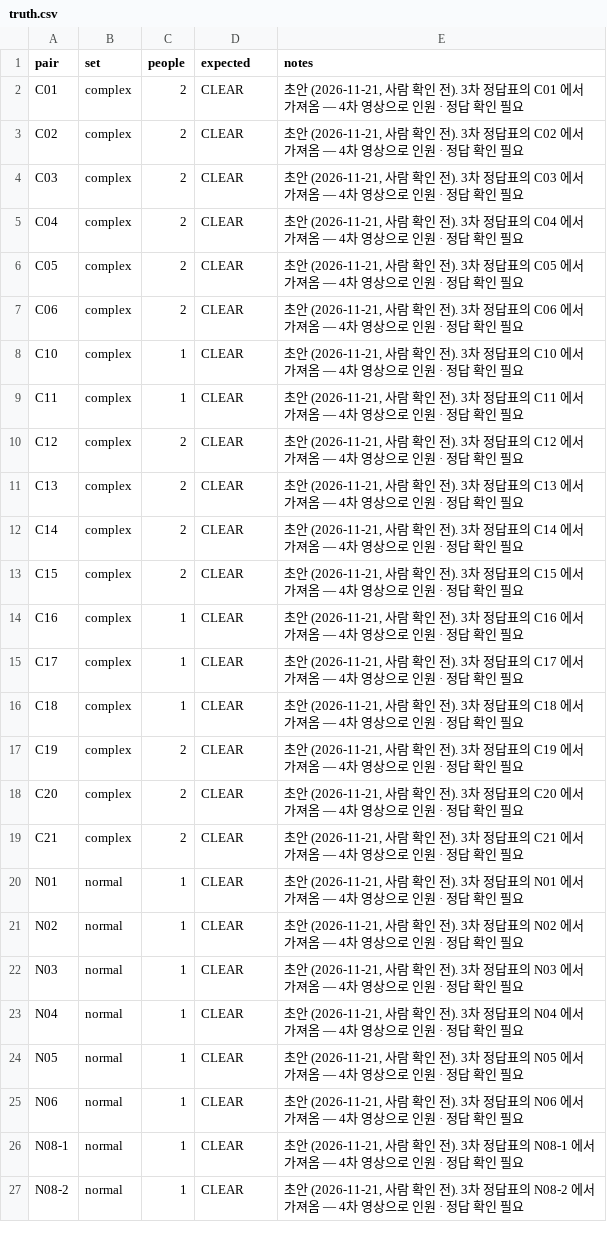
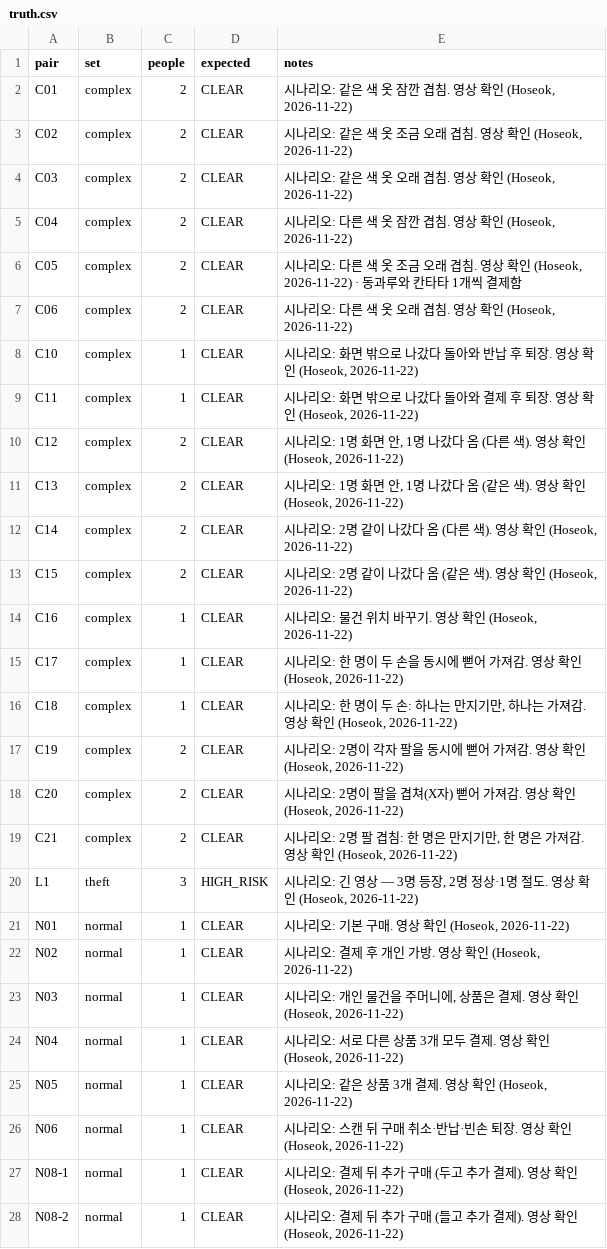
Before and after one commit to Hanhoseok/HawkEye, a CSV file: experiments/tracking/labels/store01_shoot4/truth.csv, drawn as a sheet; only a part is shown; the diff covers the shown part only.

Commit message:
feat(tracking): 4차 촬영 라벨을 사람이 확인한 값으로 교체 — 점수 그대로 40 / 42 (후속 62)
main 의 4차 라벨(정답 초안 · 소리 자동 시차)을 영상으로 확인한 값으로 바꾸고 같은 코드로 다시 쟀다.
판정 코드 · 설정 · 구역 · 기준 파일은 바꾸지 않았다.

- 라벨 (labels/store01_shoot4)
  - sync.csv: 42편 모두 눈으로 맞춤. 소리 자동값과 다른 편은 C10 · C21 · T01 · T10 (note 에 자동값 남김)
  - truth.csv: 영상 확인 — 초안과 다른 짝 0편. 확인표 truth_check.csv
  - takes.csv · takes_status.csv: 집기 라벨 42편 (센서 안 보고)
  - sensor/C10 · T10 · sensor_index.csv: 바뀐 시차로 다시 나눔. sensor_check.csv: 센서와 집기 라벨 대조
- 도구
  - label_takes.py --shoot 4 (경로는 scripts/shoots.py 에서), 보기 전용 --view
  - truth_check.py: 정답 확인표 만들기 · 반영
- 결과
  - main 라벨 그대로 다시 만든 기록이 baselines/shoot4_* 와 42편 x 4방식 모두 같음 (재현 확인)
  - 확인한 라벨로도 영상만 37 · 센서 37 · 결제 38 · 센서 + 결제 40 / 42, 짝별 판정 같음
  - 센서 + 결제에서 틀린 C05 · N04 는 둘 다 판정이 물건을 하나 더 셈 (집기 라벨 대조)
  - C05: 영상 확인으로는 둘 다 결제(CLEAR), 결제 로그에는 칸타타 1개뿐 — payments.csv 는 그대로
  - 센서 정확도: L1 21/23 · L2 32/37 · L3 2/21, 지연 가운데값 1.48초
- 테스트 613개 통과

```diff
--- a/experiments/tracking/labels/store01_shoot4/truth.csv
+++ b/experiments/tracking/labels/store01_shoot4/truth.csv
@@ -1,27 +1,28 @@
 pair,set,people,expected,notes
-C01,complex,2,CLEAR,"초안 (2026-11-21, 사람 확인 전). 3차 정답표의 C01 에서 가져옴 — 4차 영상으로 인원 · 정답 확인 필요"
-C02,complex,2,CLEAR,"초안 (2026-11-21, 사람 확인 전). 3차 정답표의 C02 에서 가져옴 — 4차 영상으로 인원 · 정답 확인 필요"
-C03,complex,2,CLEAR,"초안 (2026-11-21, 사람 확인 전). 3차 정답표의 C03 에서 가져옴 — 4차 영상으로 인원 · 정답 확인 필요"
-C04,complex,2,CLEAR,"초안 (2026-11-21, 사람 확인 전). 3차 정답표의 C04 에서 가져옴 — 4차 영상으로 인원 · 정답 확인 필요"
-C05,complex,2,CLEAR,"초안 (2026-11-21, 사람 확인 전). 3차 정답표의 C05 에서 가져옴 — 4차 영상으로 인원 · 정답 확인 필요"
-C06,complex,2,CLEAR,"초안 (2026-11-21, 사람 확인 전). 3차 정답표의 C06 에서 가져옴 — 4차 영상으로 인원 · 정답 확인 필요"
-C10,complex,1,CLEAR,"초안 (2026-11-21, 사람 확인 전). 3차 정답표의 C10 에서 가져옴 — 4차 영상으로 인원 · 정답 확인 필요"
-C11,complex,1,CLEAR,"초안 (2026-11-21, 사람 확인 전). 3차 정답표의 C11 에서 가져옴 — 4차 영상으로 인원 · 정답 확인 필요"
-C12,complex,2,CLEAR,"초안 (2026-11-21, 사람 확인 전). 3차 정답표의 C12 에서 가져옴 — 4차 영상으로 인원 · 정답 확인 필요"
-C13,complex,2,CLEAR,"초안 (2026-11-21, 사람 확인 전). 3차 정답표의 C13 에서 가져옴 — 4차 영상으로 인원 · 정답 확인 필요"
-C14,complex,2,CLEAR,"초안 (2026-11-21, 사람 확인 전). 3차 정답표의 C14 에서 가져옴 — 4차 영상으로 인원 · 정답 확인 필요"
-C15,complex,2,CLEAR,"초안 (2026-11-21, 사람 확인 전). 3차 정답표의 C15 에서 가져옴 — 4차 영상으로 인원 · 정답 확인 필요"
-C16,complex,1,CLEAR,"초안 (2026-11-21, 사람 확인 전). 3차 정답표의 C16 에서 가져옴 — 4차 영상으로 인원 · 정답 확인 필요"
-C17,complex,1,CLEAR,"초안 (2026-11-21, 사람 확인 전). 3차 정답표의 C17 에서 가져옴 — 4차 영상으로 인원 · 정답 확인 필요"
-C18,complex,1,CLEAR,"초안 (2026-11-21, 사람 확인 전). 3차 정답표의 C18 에서 가져옴 — 4차 영상으로 인원 · 정답 확인 필요"
-C19,complex,2,CLEAR,"초안 (2026-11-21, 사람 확인 전). 3차 정답표의 C19 에서 가져옴 — 4차 영상으로 인원 · 정답 확인 필요"
-C20,complex,2,CLEAR,"초안 (2026-11-21, 사람 확인 전). 3차 정답표의 C20 에서 가져옴 — 4차 영상으로 인원 · 정답 확인 필요"
-C21,complex,2,CLEAR,"초안 (2026-11-21, 사람 확인 전). 3차 정답표의 C21 에서 가져옴 — 4차 영상으로 인원 · 정답 확인 필요"
-N01,normal,1,CLEAR,"초안 (2026-11-21, 사람 확인 전). 3차 정답표의 N01 에서 가져옴 — 4차 영상으로 인원 · 정답 확인 필요"
-N02,normal,1,CLEAR,"초안 (2026-11-21, 사람 확인 전). 3차 정답표의 N02 에서 가져옴 — 4차 영상으로 인원 · 정답 확인 필요"
-N03,normal,1,CLEAR,"초안 (2026-11-21, 사람 확인 전). 3차 정답표의 N03 에서 가져옴 — 4차 영상으로 인원 · 정답 확인 필요"
-N04,normal,1,CLEAR,"초안 (2026-11-21, 사람 확인 전). 3차 정답표의 N04 에서 가져옴 — 4차 영상으로 인원 · 정답 확인 필요"
-N05,normal,1,CLEAR,"초안 (2026-11-21, 사람 확인 전). 3차 정답표의 N05 에서 가져옴 — 4차 영상으로 인원 · 정답 확인 필요"
-N06,normal,1,CLEAR,"초안 (2026-11-21, 사람 확인 전). 3차 정답표의 N06 에서 가져옴 — 4차 영상으로 인원 · 정답 확인 필요"
-N08-1,normal,1,CLEAR,"초안 (2026-11-21, 사람 확인 전). 3차 정답표의 N08-1 에서 가져옴 — 4차 영상으로 인원 · 정답 확인 필요"
-N08-2,normal,1,CLEAR,"초안 (2026-11-21, 사람 확인 전). 3차 정답표의 N08-2 에서 가져옴 — 4차 영상으로 인원 · 정답 확인 필요"
+C01,complex,2,CLEAR,"시나리오: 같은 색 옷 잠깐 겹침. 영상 확인 (Hoseok, 2026-11-22)"
+C02,complex,2,CLEAR,"시나리오: 같은 색 옷 조금 오래 겹침. 영상 확인 (Hoseok, 2026-11-22)"
+C03,complex,2,CLEAR,"시나리오: 같은 색 옷 오래 겹침. 영상 확인 (Hoseok, 2026-11-22)"
+C04,complex,2,CLEAR,"시나리오: 다른 색 옷 잠깐 겹침. 영상 확인 (Hoseok, 2026-11-22)"
+C05,complex,2,CLEAR,"시나리오: 다른 색 옷 조금 오래 겹침. 영상 확인 (Hoseok, 2026-11-22) · 동과루와 칸타타 1개씩 결제함"
+C06,complex,2,CLEAR,"시나리오: 다른 색 옷 오래 겹침. 영상 확인 (Hoseok, 2026-11-22)"
+C10,complex,1,CLEAR,"시나리오: 화면 밖으로 나갔다 돌아와 반납 후 퇴장. 영상 확인 (Hoseok, 2026-11-22)"
+C11,complex,1,CLEAR,"시나리오: 화면 밖으로 나갔다 돌아와 결제 후 퇴장. 영상 확인 (Hoseok, 2026-11-22)"
+C12,complex,2,CLEAR,"시나리오: 1명 화면 안, 1명 나갔다 옴 (다른 색). 영상 확인 (Hoseok, 2026-11-22)"
+C13,complex,2,CLEAR,"시나리오: 1명 화면 안, 1명 나갔다 옴 (같은 색). 영상 확인 (Hoseok, 2026-11-22)"
+C14,complex,2,CLEAR,"시나리오: 2명 같이 나갔다 옴 (다른 색). 영상 확인 (Hoseok, 2026-11-22)"
+C15,complex,2,CLEAR,"시나리오: 2명 같이 나갔다 옴 (같은 색). 영상 확인 (Hoseok, 2026-11-22)"
+C16,complex,1,CLEAR,"시나리오: 물건 위치 바꾸기. 영상 확인 (Hoseok, 2026-11-22)"
+C17,complex,1,CLEAR,"시나리오: 한 명이 두 손을 동시에 뻗어 가져감. 영상 확인 (Hoseok, 2026-11-22)"
+C18,complex,1,CLEAR,"시나리오: 한 명이 두 손: 하나는 만지기만, 하나는 가져감. 영상 확인 (Hoseok, 2026-11-22)"
+C19,complex,2,CLEAR,"시나리오: 2명이 각자 팔을 동시에 뻗어 가져감. 영상 확인 (Hoseok, 2026-11-22)"
+C20,complex,2,CLEAR,"시나리오: 2명이 팔을 겹쳐(X자) 뻗어 가져감. 영상 확인 (Hoseok, 2026-11-22)"
+C21,complex,2,CLEAR,"시나리오: 2명 팔 겹침: 한 명은 만지기만, 한 명은 가져감. 영상 확인 (Hoseok, 2026-11-22)"
+L1,theft,3,HIGH_RISK,"시나리오: 긴 영상 — 3명 등장, 2명 정상·1명 절도. 영상 확인 (Hoseok, 2026-11-22)"
+N01,normal,1,CLEAR,"시나리오: 기본 구매. 영상 확인 (Hoseok, 2026-11-22)"
+N02,normal,1,CLEAR,"시나리오: 결제 후 개인 가방. 영상 확인 (Hoseok, 2026-11-22)"
+N03,normal,1,CLEAR,"시나리오: 개인 물건을 주머니에, 상품은 결제. 영상 확인 (Hoseok, 2026-11-22)"
+N04,normal,1,CLEAR,"시나리오: 서로 다른 상품 3개 모두 결제. 영상 확인 (Hoseok, 2026-11-22)"
+N05,normal,1,CLEAR,"시나리오: 같은 상품 3개 결제. 영상 확인 (Hoseok, 2026-11-22)"
+N06,normal,1,CLEAR,"시나리오: 스캔 뒤 구매 취소·반납·빈손 퇴장. 영상 확인 (Hoseok, 2026-11-22)"
+N08-1,normal,1,CLEAR,"시나리오: 결제 뒤 추가 구매 (두고 추가 결제). 영상 확인 (Hoseok, 2026-11-22)"
+N08-2,normal,1,CLEAR,"시나리오: 결제 뒤 추가 구매 (들고 추가 결제). 영상 확인 (Hoseok, 2026-11-22)"
```
Also changed, not shown: 1 removed row and 15 edited cells elsewhere in this file, experiments/tracking/labels/store01_shoot4/sensor/C10.csv, experiments/tracking/labels/store01_shoot4/sensor/T10.csv, 12 other files.
